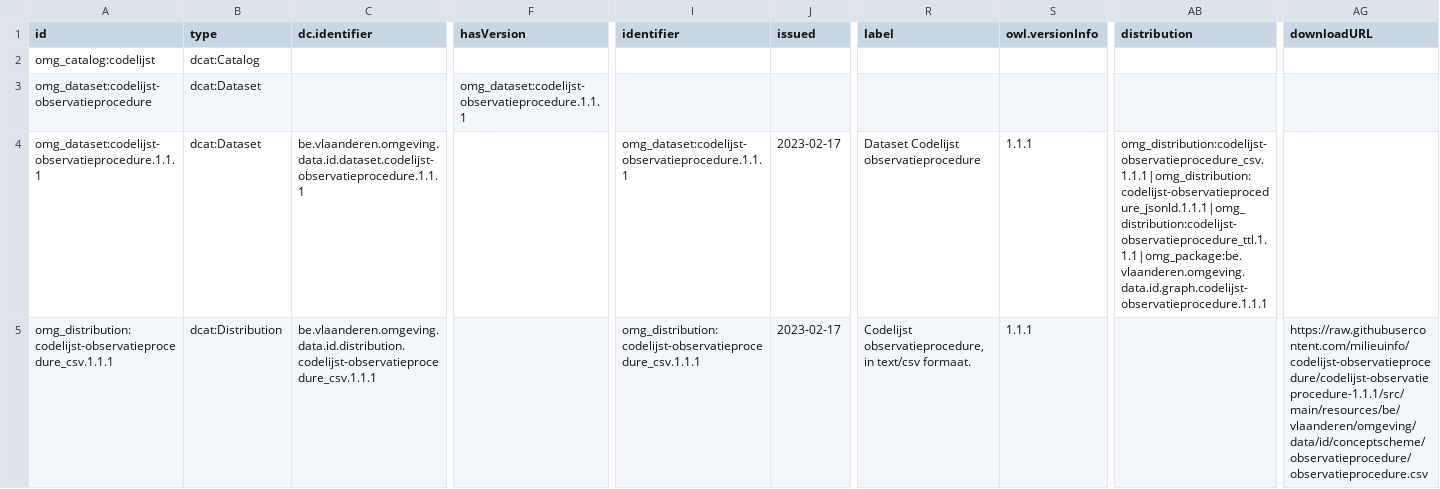
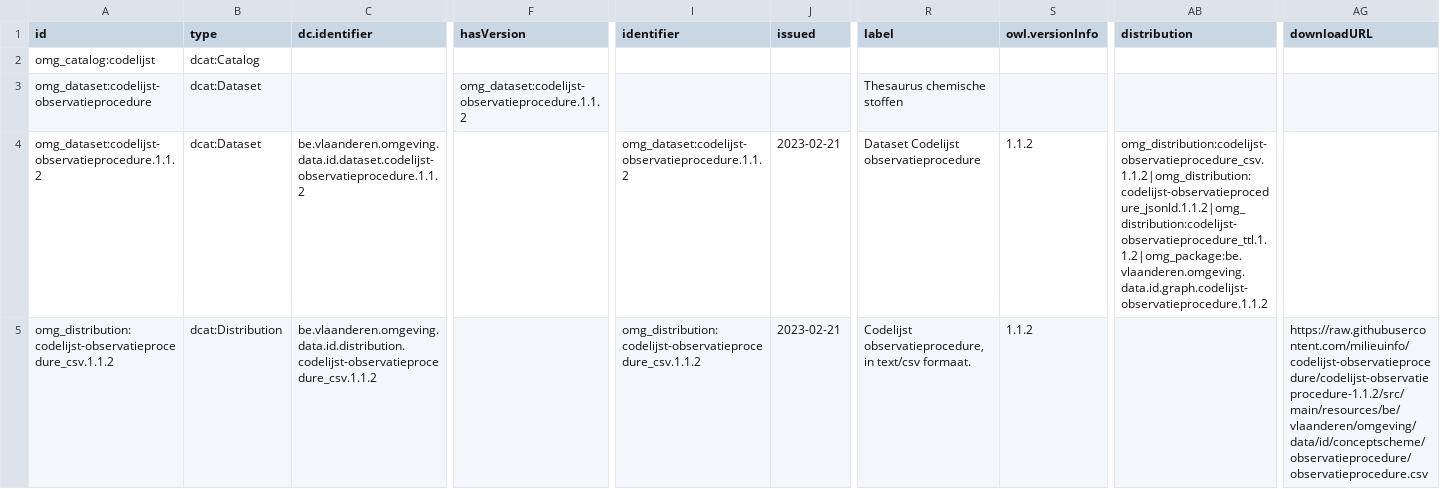
Before and after one commit to milieuinfo/codelijst-observatieprocedure, a CSV file: src/main/resources/be/vlaanderen/omgeving/data/id/dataset/codelijst-observatieprocedure/catalog.csv, drawn as a sheet; only a part is shown, gaps mark what is left out; the diff covers the shown part only; the diff names each change by its address in the sheet, - before the commit and + after, or states it on an @@ line.

```diff
--- a/src/main/resources/be/vlaanderen/omgeving/data/id/dataset/codelijst-observatieprocedure/catalog.csv
+++ b/src/main/resources/be/vlaanderen/omgeving/data/id/dataset/codelijst-observatieprocedure/catalog.csv
-F3 (hasVersion): omg_dataset:codelijst-observatieprocedure.1.1.1
+F3 (hasVersion): omg_dataset:codelijst-observatieprocedure.1.1.2
-R3 (label): (empty)
+R3 (label): Thesaurus chemische stoffen
-A4 (id): omg_dataset:codelijst-observatieprocedure.1.1.1
+A4 (id): omg_dataset:codelijst-observatieprocedure.1.1.2
-C4 (dc.identifier): be.vlaanderen.omgeving.data.id.dataset.codelijst-observatieprocedure.1.1.1
+C4 (dc.identifier): be.vlaanderen.omgeving.data.id.dataset.codelijst-observatieprocedure.1.1.2
-I4 (identifier): omg_dataset:codelijst-observatieprocedure.1.1.1
+I4 (identifier): omg_dataset:codelijst-observatieprocedure.1.1.2
-J4:J5 (issued): 2023-02-17
+J4:J5 (issued): 2023-02-21
-S4:S5 (owl.versionInfo): 1.1.1
+S4:S5 (owl.versionInfo): 1.1.2
-AB4 (distribution): omg_distribution:codelijst-observatieprocedure_csv.1.1.1|omg_distribution:codelijst-observatieprocedure_jsonld.1.1.1|omg_distribution:codelijst-observatieprocedure_ttl.1.1.1|omg_package:be.vlaanderen.omgeving.data.id.graph.codelijst-observatieprocedure.1.1.1
+AB4 (distribution): omg_distribution:codelijst-observatieprocedure_csv.1.1.2|omg_distribution:codelijst-observatieprocedure_jsonld.1.1.2|omg_distribution:codelijst-observatieprocedure_ttl.1.1.2|omg_package:be.vlaanderen.omgeving.data.id.graph.codelijst-observatieprocedure.1.1.2
-A5 (id): omg_distribution:codelijst-observatieprocedure_csv.1.1.1
+A5 (id): omg_distribution:codelijst-observatieprocedure_csv.1.1.2
-C5 (dc.identifier): be.vlaanderen.omgeving.data.id.distribution.codelijst-observatieprocedure_csv.1.1.1
+C5 (dc.identifier): be.vlaanderen.omgeving.data.id.distribution.codelijst-observatieprocedure_csv.1.1.2
-I5 (identifier): omg_distribution:codelijst-observatieprocedure_csv.1.1.1
+I5 (identifier): omg_distribution:codelijst-observatieprocedure_csv.1.1.2
-AG5 (downloadURL): https://raw.githubusercontent.com/milieuinfo/codelijst-observatieprocedure/codelijst-observatieprocedure-1.1.1/src/main/resources/be/vlaanderen/omgeving/data/id/conceptscheme/observatieprocedure/observatieprocedure.csv
+AG5 (downloadURL): https://raw.githubusercontent.com/milieuinfo/codelijst-observatieprocedure/codelijst-observatieprocedure-1.1.2/src/main/resources/be/vlaanderen/omgeving/data/id/conceptscheme/observatieprocedure/observatieprocedure.csv
```
Also changed, not shown: 21 edited cells elsewhere in this file, 3 other files.
